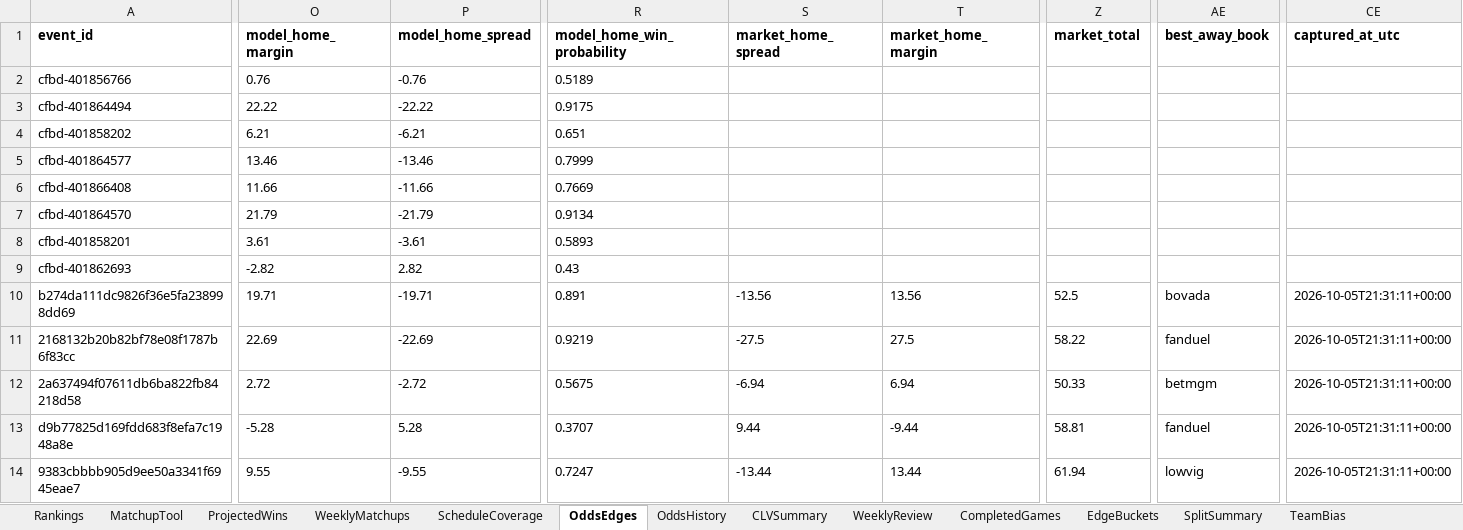
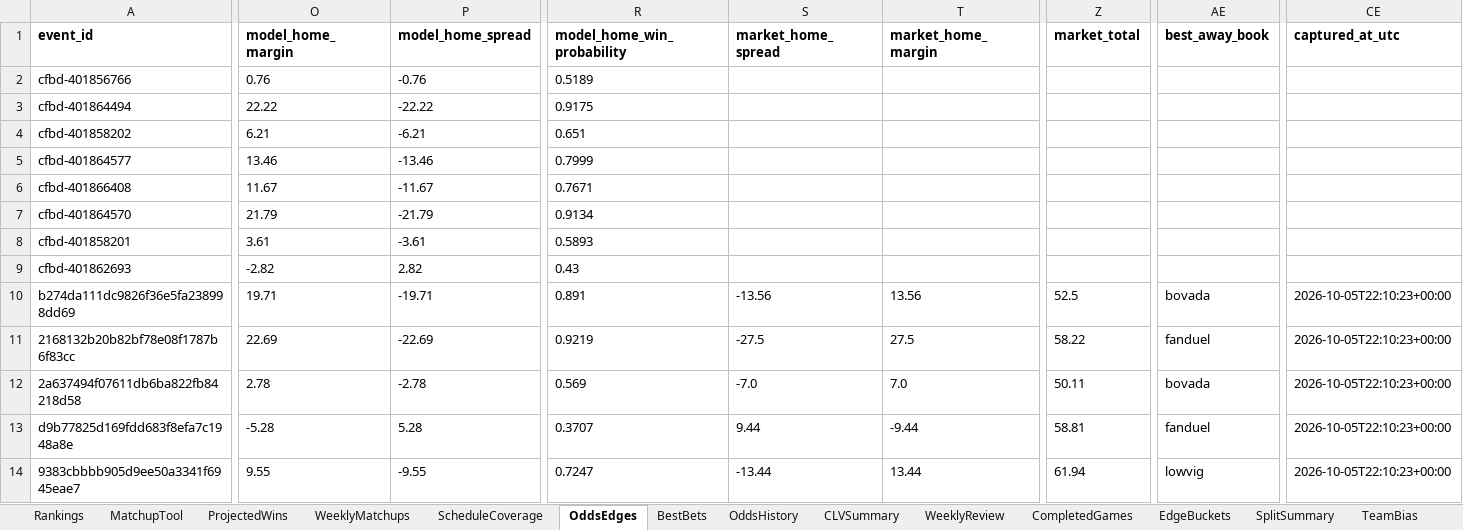
Before and after one commit to Niekamp22/College-Football-Power-Rankings, an Excel workbook: output/power_ratings_master.xlsx, sheet OddsEdges, drawn as a sheet; only a part is shown, gaps mark what is left out; values as stored, in another font and other column widths than the file's, no borders; the diff covers the shown part only; the diff names each change by its address in the sheet, - before the commit and + after, or states it on an @@ line.

```diff
--- a/output/power_ratings_master.xlsx (sheet OddsEdges)
+++ b/output/power_ratings_master.xlsx (sheet OddsEdges)
+sheet tab: BestBets
-O6 (model_home_margin): 11.66
+O6 (model_home_margin): 11.67
-P6 (model_home_spread): -11.66
+P6 (model_home_spread): -11.67
-R6 (model_home_win_probability): 0.7669
+R6 (model_home_win_probability): 0.7671
-CE10:CE14 (captured_at_utc): 2026-10-05T21:31:11+00:00
+CE10:CE14 (captured_at_utc): 2026-10-05T22:10:23+00:00
-O12 (model_home_margin): 2.72
+O12 (model_home_margin): 2.78
-P12 (model_home_spread): -2.72
+P12 (model_home_spread): -2.78
-R12 (model_home_win_probability): 0.5675
+R12 (model_home_win_probability): 0.569
-S12 (market_home_spread): -6.94
+S12 (market_home_spread): -7.0
-T12 (market_home_margin): 6.94
+T12 (market_home_margin): 7.0
-Z12 (market_total): 50.33
+Z12 (market_total): 50.11
-AE12 (best_away_book): betmgm
+AE12 (best_away_book): bovada
```
Also changed, not shown: 2 added rows, 2 removed rows and 103 edited cells elsewhere in this sheet, sheet WeeklyMatchups, sheet OddsHistory, sheet Rankings, sheet CompletedGames, sheet TeamBias, sheet CLVSummary, 8 more sheets, output/power_ratings_final.xlsx, 18 other files.
